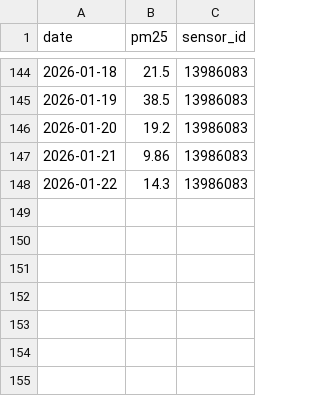
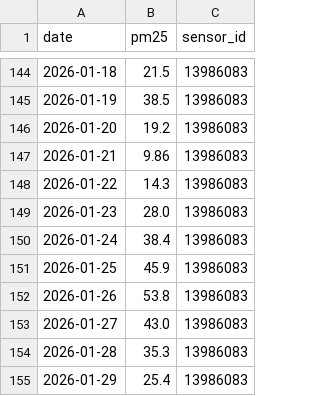
Before and after one commit to nabeelkhawarizmy/Air-Quality-Forecast, a CSV file: data/processed/daily_pm25.csv, drawn as a sheet; only a part is shown, gaps mark what is left out; the diff names each change by its address in the sheet, - before the commit and + after, or states it on an @@ line.

Commit message:
Change design from real-time to frozen dataset with a cutoff date for portfolio snapshot

```diff
--- a/data/processed/daily_pm25.csv
+++ b/data/processed/daily_pm25.csv
+row 149: 2026-01-23 | 28.0 | 13986083
+row 150: 2026-01-24 | 38.4 | 13986083
+row 151: 2026-01-25 | 45.9 | 13986083
+row 152: 2026-01-26 | 53.8 | 13986083
+row 153: 2026-01-27 | 43.0 | 13986083
+row 154: 2026-01-28 | 35.3 | 13986083
+row 155: 2026-01-29 | 25.4 | 13986083
```
Also changed, not shown: 2 other files.
